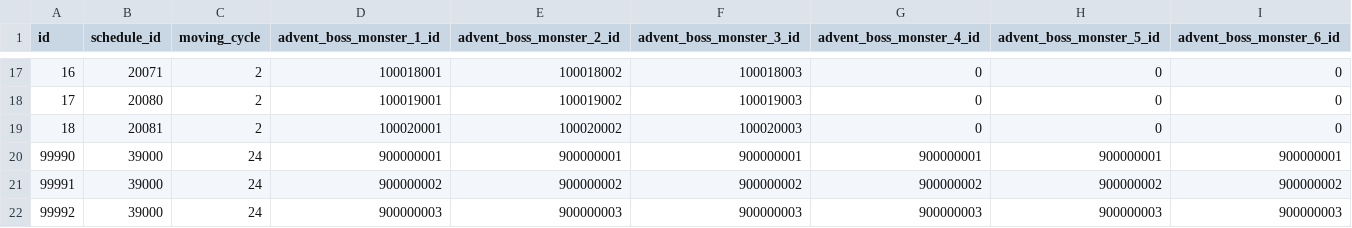
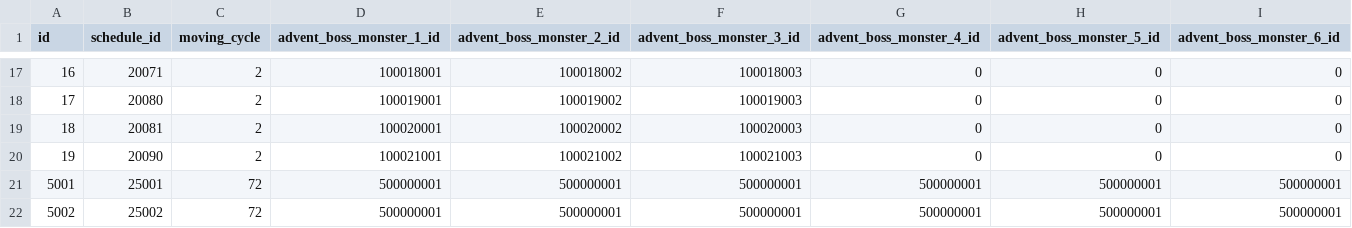
Before and after one commit to ketakeda/MTC-Plan, a CSV file: master/csv/advent_events.csv, drawn as a sheet; only a part is shown, gaps mark what is left out; removed rows and columns are numbered as before the commit, all else as after; the diff names each change by its address in the sheet, - before the commit and + after, or states it on an @@ line.

```diff
--- a/master/csv/advent_events.csv
+++ b/master/csv/advent_events.csv
-row 20: 99990 | 39000 | 24 | 900000001 | 900000001 | 900000001 | 900000001 | 900000001 | 900000001
-row 21: 99991 | 39000 | 24 | 900000002 | 900000002 | 900000002 | 900000002 | 900000002 | 900000002
-row 22: 99992 | 39000 | 24 | 900000003 | 900000003 | 900000003 | 900000003 | 900000003 | 900000003
+row 20: 19 | 20090 | 2 | 100021001 | 100021002 | 100021003 | 0 | 0 | 0
+row 21: 5001 | 25001 | 72 | 500000001 | 500000001 | 500000001 | 500000001 | 500000001 | 500000001
+row 22: 5002 | 25002 | 72 | 500000001 | 500000001 | 500000001 | 500000001 | 500000001 | 500000001
```
Also changed, not shown: master/csv/advent_boss_monsters.csv, master/csv/advent_boss_rotations.csv, 1 other file.
